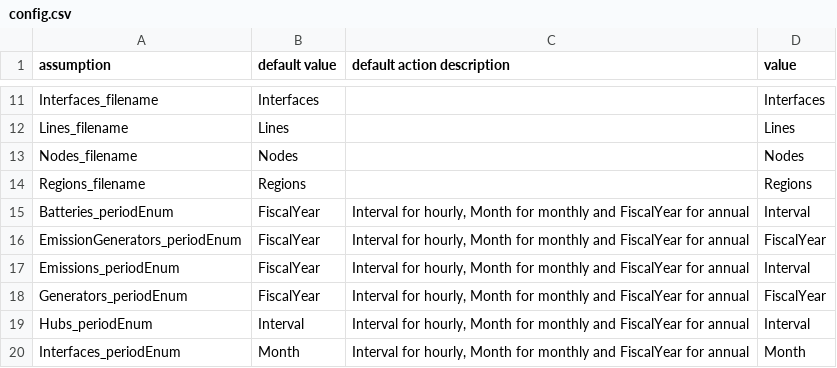
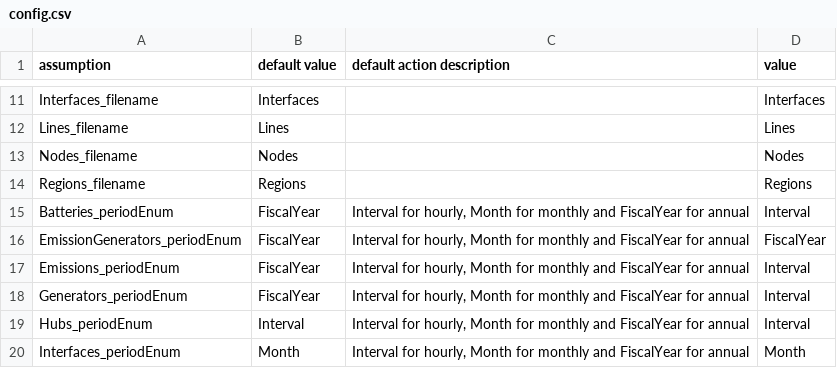
Before and after one commit to SM9276/Plexos2BokehPivot, a CSV file: config.csv, drawn as a sheet; only a part is shown, gaps mark what is left out.

```diff
--- a/config.csv
+++ b/config.csv
@@ -17,3 +17,3 @@ EmissionGenerators_periodEnum,FiscalYear,"Interval for hourly, Month for monthly
 Emissions_periodEnum,FiscalYear,"Interval for hourly, Month for monthly and FiscalYear for annual",Interval
-Generators_periodEnum,FiscalYear,"Interval for hourly, Month for monthly and FiscalYear for annual",FiscalYear
+Generators_periodEnum,FiscalYear,"Interval for hourly, Month for monthly and FiscalYear for annual",Interval
 Hubs_periodEnum,Interval,"Interval for hourly, Month for monthly and FiscalYear for annual",Interval
```
Also changed, not shown: 1 other file.
